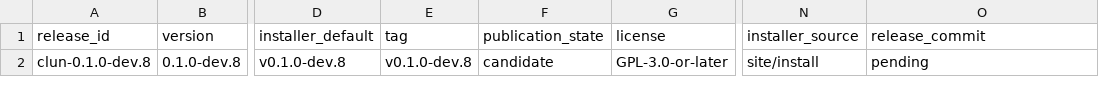
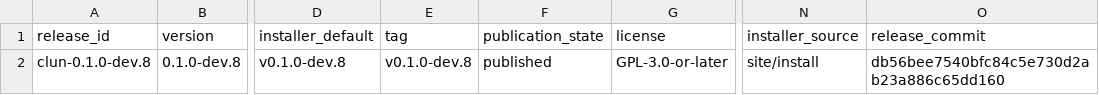
Before and after one commit to theesfeld/clun, a TSV file: compat/release.tsv, drawn as a sheet; only a part is shown, gaps mark what is left out; the diff names each change by its address in the sheet, - before the commit and + after, or states it on an @@ line.

Commit message:
docs(release): reconcile dev.8 publication
Bind the published ledger and generated public surfaces to immutable v0.1.0-dev.8 at the corrected Phase 29 release commit.

Refs #3

```diff
--- a/compat/release.tsv
+++ b/compat/release.tsv
-F2 (publication_state): candidate
+F2 (publication_state): published
-O2 (release_commit): pending
+O2 (release_commit): db56bee7540bfc84c5e730d2ab23a886c65dd160
```
Also changed, not shown: 5 other files.
